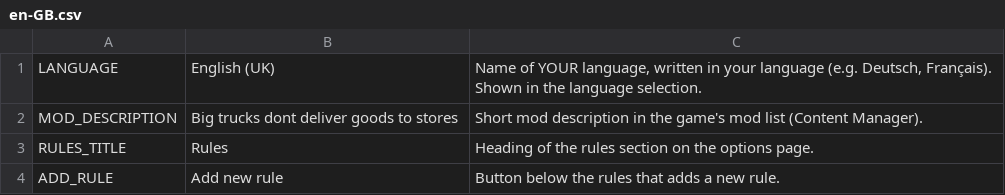
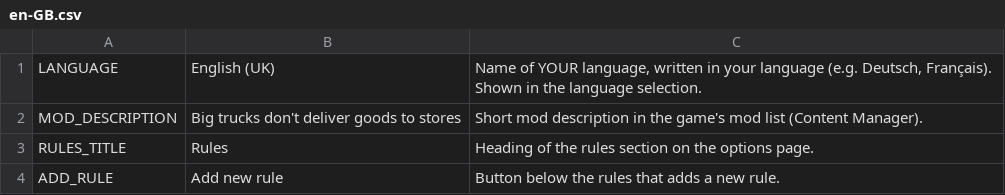
Before and after one commit to CityGecko/CS-NoBigTruckRevisited, a CSV file: NoBigTruck/Translations/en-GB.csv, drawn as a sheet; only a part is shown.

Commit message:
New translations en-en.csv (English, United Kingdom)
[ci skip]

```diff
--- a/NoBigTruck/Translations/en-GB.csv
+++ b/NoBigTruck/Translations/en-GB.csv
@@ -1,3 +1,3 @@
 "LANGUAGE","English (UK)","Name of YOUR language, written in your language (e.g. Deutsch, Français). Shown in the language selection."
-"MOD_DESCRIPTION","Big trucks dont deliver goods to stores","Short mod description in the game's mod list (Content Manager)."
+"MOD_DESCRIPTION","Big trucks don't deliver goods to stores","Short mod description in the game's mod list (Content Manager)."
 "RULES_TITLE","Rules","Heading of the rules section on the options page."
```
